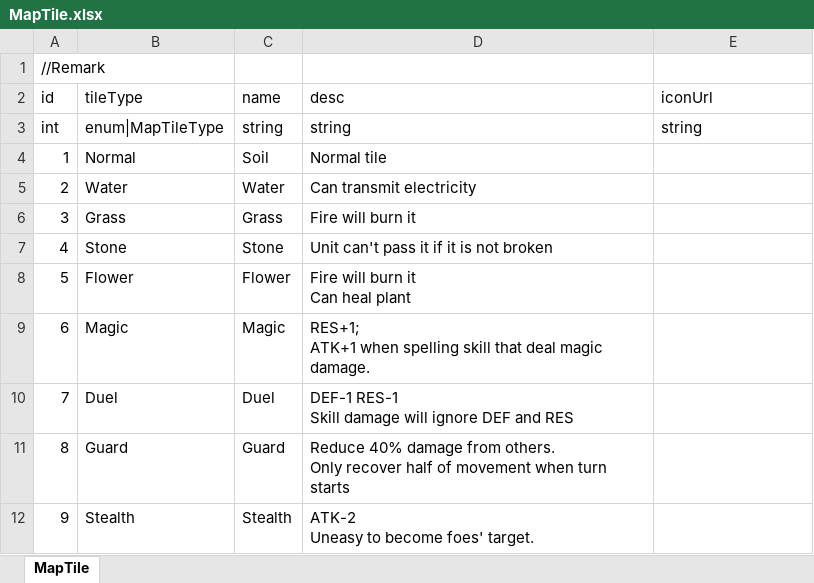
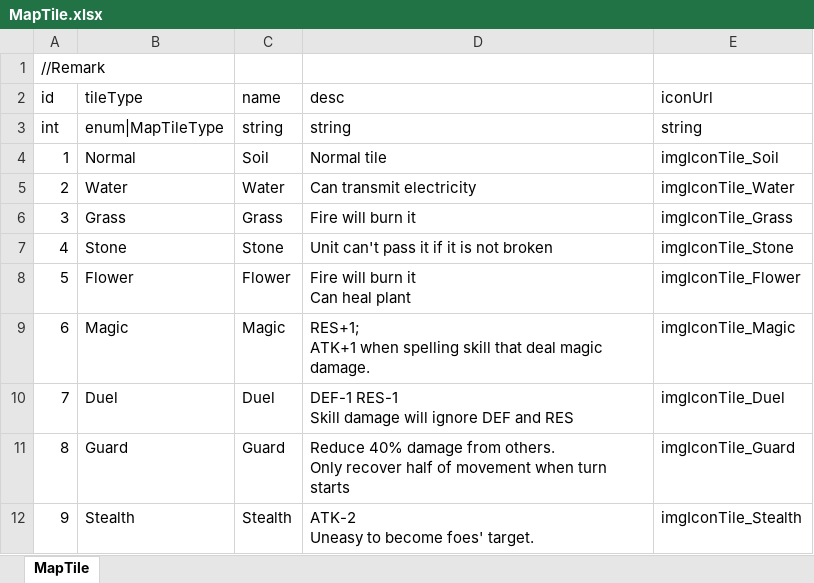
Before and after one commit to LUOHONGPENG/HermitRabbit, an Excel workbook: Assets/Excel/MapTile.xlsx, sheet MapTile, drawn as a sheet; values as stored, in another font and other column widths than the file's, no borders; the diff names each change by its address in the sheet, - before the commit and + after, or states it on an @@ line.

Commit message:
TileIcon

```diff
--- a/Assets/Excel/MapTile.xlsx (sheet MapTile)
+++ b/Assets/Excel/MapTile.xlsx (sheet MapTile)
-E4 (iconUrl): (empty)
+E4 (iconUrl): imgIconTile_Soil
-E5 (iconUrl): (empty)
+E5 (iconUrl): imgIconTile_Water
-E6 (iconUrl): (empty)
+E6 (iconUrl): imgIconTile_Grass
-E7 (iconUrl): (empty)
+E7 (iconUrl): imgIconTile_Stone
-E8 (iconUrl): (empty)
+E8 (iconUrl): imgIconTile_Flower
-E9 (iconUrl): (empty)
+E9 (iconUrl): imgIconTile_Magic
-E10 (iconUrl): (empty)
+E10 (iconUrl): imgIconTile_Duel
-E11 (iconUrl): (empty)
+E11 (iconUrl): imgIconTile_Guard
-E12 (iconUrl): (empty)
+E12 (iconUrl): imgIconTile_Stealth
```
Also changed, not shown: 23 other files.
